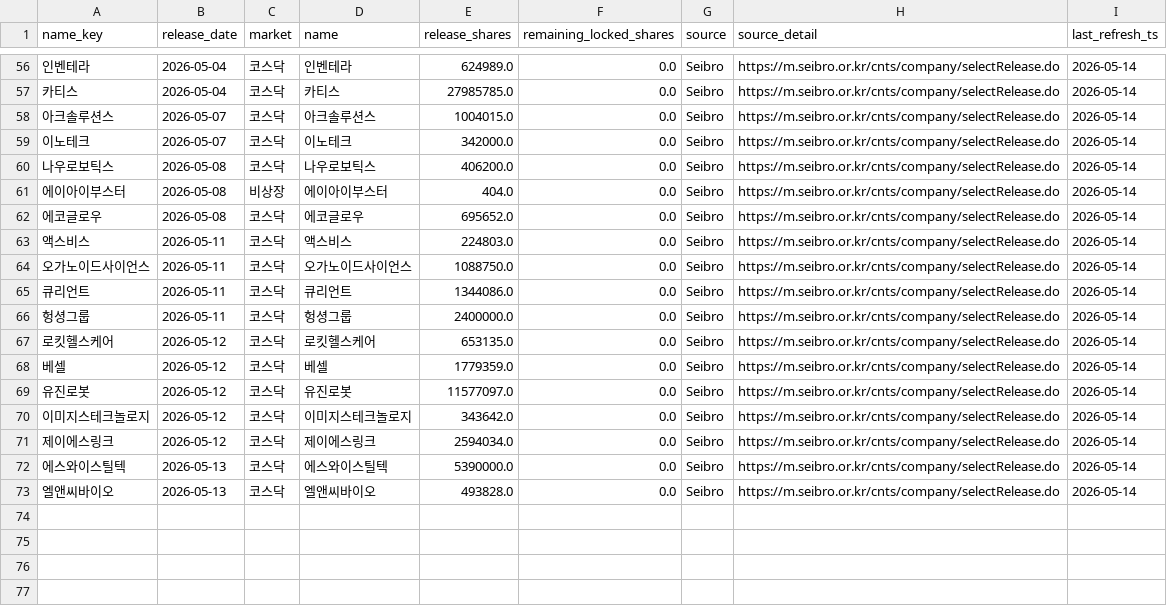
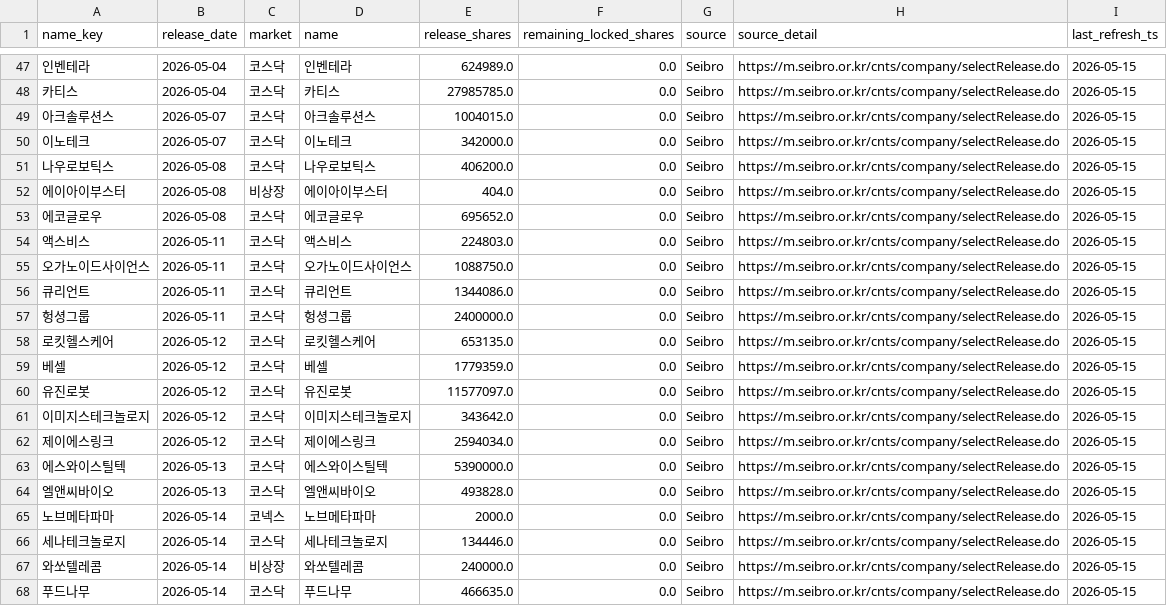
Before and after one commit to poet1004/offering_reminder, a CSV file: ipo_git/data/cache/seibro_release_live.csv, drawn as a sheet; only a part is shown, gaps mark what is left out; the diff covers the shown part only.

```diff
--- a/ipo_git/data/cache/seibro_release_live.csv
+++ b/ipo_git/data/cache/seibro_release_live.csv
@@ -56,18 +47,22 @@
-인벤테라,2026-05-04,코스닥,인벤테라,624989.0,0.0,Seibro,https://m.seibro.or.kr/cnts/company/selectRelease.do,2026-05-14
-카티스,2026-05-04,코스닥,카티스,27985785.0,0.0,Seibro,https://m.seibro.or.kr/cnts/company/selectRelease.do,2026-05-14
-아크솔루션스,2026-05-07,코스닥,아크솔루션스,1004015.0,0.0,Seibro,https://m.seibro.or.kr/cnts/company/selectRelease.do,2026-05-14
-이노테크,2026-05-07,코스닥,이노테크,342000.0,0.0,Seibro,https://m.seibro.or.kr/cnts/company/selectRelease.do,2026-05-14
-나우로보틱스,2026-05-08,코스닥,나우로보틱스,406200.0,0.0,Seibro,https://m.seibro.or.kr/cnts/company/selectRelease.do,2026-05-14
-에이아이부스터,2026-05-08,비상장,에이아이부스터,404.0,0.0,Seibro,https://m.seibro.or.kr/cnts/company/selectRelease.do,2026-05-14
-에코글로우,2026-05-08,코스닥,에코글로우,695652.0,0.0,Seibro,https://m.seibro.or.kr/cnts/company/selectRelease.do,2026-05-14
-액스비스,2026-05-11,코스닥,액스비스,224803.0,0.0,Seibro,https://m.seibro.or.kr/cnts/company/selectRelease.do,2026-05-14
-오가노이드사이언스,2026-05-11,코스닥,오가노이드사이언스,1088750.0,0.0,Seibro,https://m.seibro.or.kr/cnts/company/selectRelease.do,2026-05-14
-큐리언트,2026-05-11,코스닥,큐리언트,1344086.0,0.0,Seibro,https://m.seibro.or.kr/cnts/company/selectRelease.do,2026-05-14
-헝셩그룹,2026-05-11,코스닥,헝셩그룹,2400000.0,0.0,Seibro,https://m.seibro.or.kr/cnts/company/selectRelease.do,2026-05-14
-로킷헬스케어,2026-05-12,코스닥,로킷헬스케어,653135.0,0.0,Seibro,https://m.seibro.or.kr/cnts/company/selectRelease.do,2026-05-14
-베셀,2026-05-12,코스닥,베셀,1779359.0,0.0,Seibro,https://m.seibro.or.kr/cnts/company/selectRelease.do,2026-05-14
-유진로봇,2026-05-12,코스닥,유진로봇,11577097.0,0.0,Seibro,https://m.seibro.or.kr/cnts/company/selectRelease.do,2026-05-14
-이미지스테크놀로지,2026-05-12,코스닥,이미지스테크놀로지,343642.0,0.0,Seibro,https://m.seibro.or.kr/cnts/company/selectRelease.do,2026-05-14
-제이에스링크,2026-05-12,코스닥,제이에스링크,2594034.0,0.0,Seibro,https://m.seibro.or.kr/cnts/company/selectRelease.do,2026-05-14
-에스와이스틸텍,2026-05-13,코스닥,에스와이스틸텍,5390000.0,0.0,Seibro,https://m.seibro.or.kr/cnts/company/selectRelease.do,2026-05-14
-엘앤씨바이오,2026-05-13,코스닥,엘앤씨바이오,493828.0,0.0,Seibro,https://m.seibro.or.kr/cnts/company/selectRelease.do,2026-05-14
+인벤테라,2026-05-04,코스닥,인벤테라,624989.0,0.0,Seibro,https://m.seibro.or.kr/cnts/company/selectRelease.do,2026-05-15
+카티스,2026-05-04,코스닥,카티스,27985785.0,0.0,Seibro,https://m.seibro.or.kr/cnts/company/selectRelease.do,2026-05-15
+아크솔루션스,2026-05-07,코스닥,아크솔루션스,1004015.0,0.0,Seibro,https://m.seibro.or.kr/cnts/company/selectRelease.do,2026-05-15
+이노테크,2026-05-07,코스닥,이노테크,342000.0,0.0,Seibro,https://m.seibro.or.kr/cnts/company/selectRelease.do,2026-05-15
+나우로보틱스,2026-05-08,코스닥,나우로보틱스,406200.0,0.0,Seibro,https://m.seibro.or.kr/cnts/company/selectRelease.do,2026-05-15
+에이아이부스터,2026-05-08,비상장,에이아이부스터,404.0,0.0,Seibro,https://m.seibro.or.kr/cnts/company/selectRelease.do,2026-05-15
+에코글로우,2026-05-08,코스닥,에코글로우,695652.0,0.0,Seibro,https://m.seibro.or.kr/cnts/company/selectRelease.do,2026-05-15
+액스비스,2026-05-11,코스닥,액스비스,224803.0,0.0,Seibro,https://m.seibro.or.kr/cnts/company/selectRelease.do,2026-05-15
+오가노이드사이언스,2026-05-11,코스닥,오가노이드사이언스,1088750.0,0.0,Seibro,https://m.seibro.or.kr/cnts/company/selectRelease.do,2026-05-15
+큐리언트,2026-05-11,코스닥,큐리언트,1344086.0,0.0,Seibro,https://m.seibro.or.kr/cnts/company/selectRelease.do,2026-05-15
+헝셩그룹,2026-05-11,코스닥,헝셩그룹,2400000.0,0.0,Seibro,https://m.seibro.or.kr/cnts/company/selectRelease.do,2026-05-15
+로킷헬스케어,2026-05-12,코스닥,로킷헬스케어,653135.0,0.0,Seibro,https://m.seibro.or.kr/cnts/company/selectRelease.do,2026-05-15
+베셀,2026-05-12,코스닥,베셀,1779359.0,0.0,Seibro,https://m.seibro.or.kr/cnts/company/selectRelease.do,2026-05-15
+유진로봇,2026-05-12,코스닥,유진로봇,11577097.0,0.0,Seibro,https://m.seibro.or.kr/cnts/company/selectRelease.do,2026-05-15
+이미지스테크놀로지,2026-05-12,코스닥,이미지스테크놀로지,343642.0,0.0,Seibro,https://m.seibro.or.kr/cnts/company/selectRelease.do,2026-05-15
+제이에스링크,2026-05-12,코스닥,제이에스링크,2594034.0,0.0,Seibro,https://m.seibro.or.kr/cnts/company/selectRelease.do,2026-05-15
+에스와이스틸텍,2026-05-13,코스닥,에스와이스틸텍,5390000.0,0.0,Seibro,https://m.seibro.or.kr/cnts/company/selectRelease.do,2026-05-15
+엘앤씨바이오,2026-05-13,코스닥,엘앤씨바이오,493828.0,0.0,Seibro,https://m.seibro.or.kr/cnts/company/selectRelease.do,2026-05-15
+노브메타파마,2026-05-14,코넥스,노브메타파마,2000.0,0.0,Seibro,https://m.seibro.or.kr/cnts/company/selectRelease.do,2026-05-15
+세나테크놀로지,2026-05-14,코스닥,세나테크놀로지,134446.0,0.0,Seibro,https://m.seibro.or.kr/cnts/company/selectRelease.do,2026-05-15
+와쏘텔레콤,2026-05-14,비상장,와쏘텔레콤,240000.0,0.0,Seibro,https://m.seibro.or.kr/cnts/company/selectRelease.do,2026-05-15
+푸드나무,2026-05-14,코스닥,푸드나무,466635.0,0.0,Seibro,https://m.seibro.or.kr/cnts/company/selectRelease.do,2026-05-15
```
Also changed, not shown: 9 removed rows and 45 edited cells elsewhere in this file, ipo_git/data/cache/ir_38_live.csv, ipo_git/data/cache/kind_corp_download_live.csv, 33 other files.
